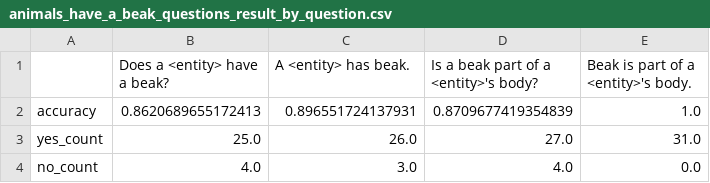
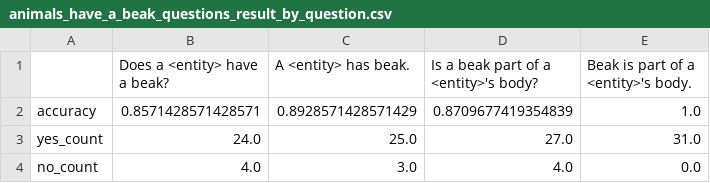
Before and after one commit to eliavmor-tau/DoLMUnderstandFrequentWordsBetter, a CSV file: csv/results/animals_have_a_beak_questions_result_by_question.csv, drawn as a sheet.

```diff
--- a/csv/results/animals_have_a_beak_questions_result_by_question.csv
+++ b/csv/results/animals_have_a_beak_questions_result_by_question.csv
@@ -1,4 +1,4 @@
 ,Does a <entity> have a beak?,A <entity> has beak.,Is a beak part of a <entity>'s body?,Beak is part of a <entity>'s body.
-accuracy,0.8620689655172413,0.896551724137931,0.8709677419354839,1.0
-yes_count,25.0,26.0,27.0,31.0
+accuracy,0.8571428571428571,0.8928571428571429,0.8709677419354839,1.0
+yes_count,24.0,25.0,27.0,31.0
 no_count,4.0,3.0,4.0,0.0
```
Also changed, not shown: csv/results/animals_have_feathers_questions_result_by_question.csv, csv/results/animals_have_fins_questions_result_by_question.csv, 7 other files.
